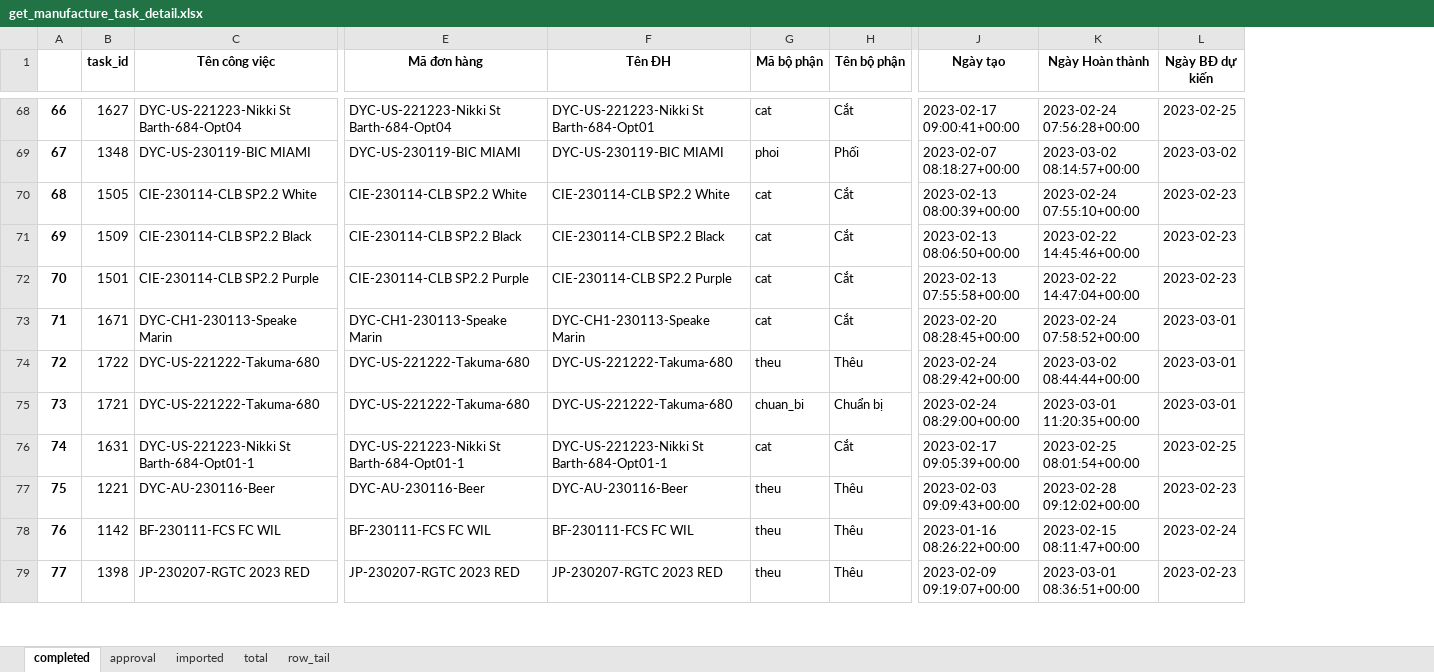
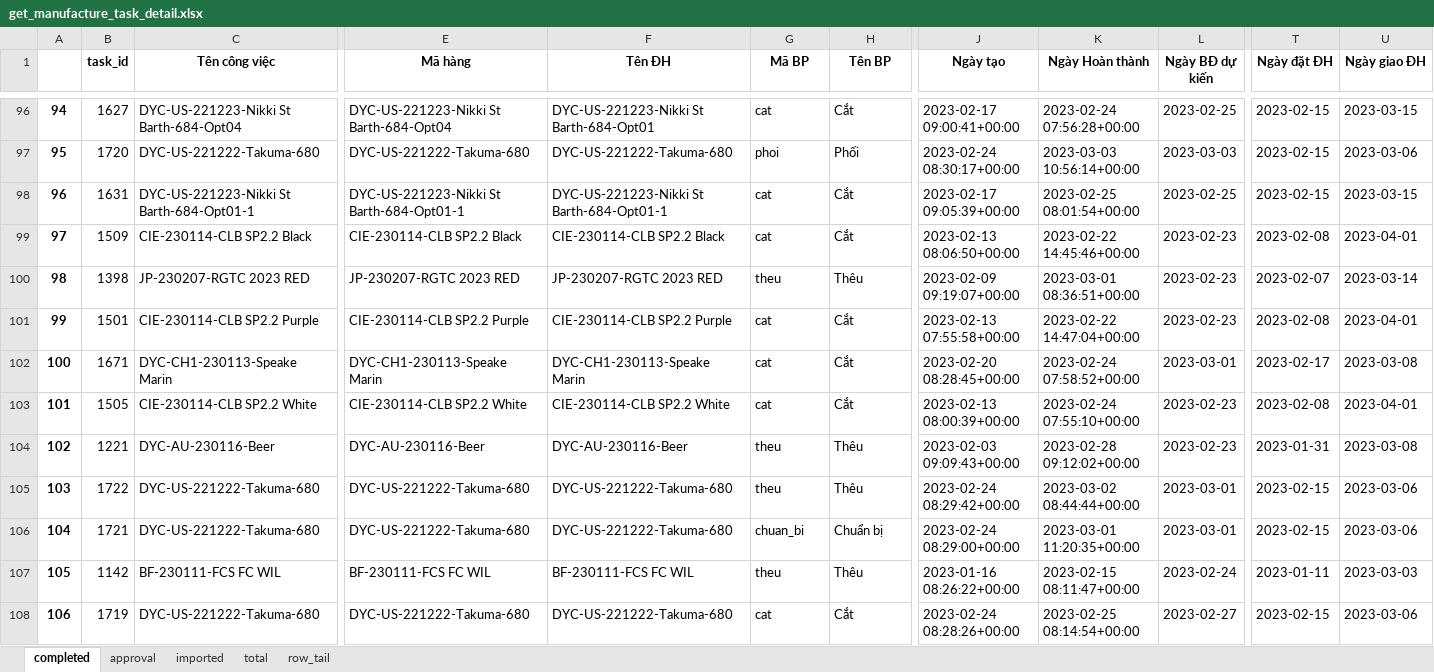
Before and after one commit to Thang1703hrsh/TMSDjango, an Excel workbook: dataDA/get_manufacture_task_detail.xlsx, sheet completed, drawn as a sheet; only a part is shown, gaps mark what is left out; values as stored, in another font and other column widths than the file's, no borders; addresses are those after the commit; the diff covers the shown part only; the diff names each change by its address in the sheet, - before the commit and + after, or states it on an @@ line.

```diff
--- a/dataDA/get_manufacture_task_detail.xlsx (sheet completed)
+++ b/dataDA/get_manufacture_task_detail.xlsx (sheet completed)
+column T (Ngày đặt ĐH), rows 96-97: 2023-02-15 | 2023-02-15; row 99: 2023-02-08; rows 101-102: 2023-02-08 | 2023-02-17; rows 105-107: 2023-02-15 | 2023-02-15 | 2023-01-11
+column U (Ngày giao ĐH), rows 96-97: 2023-03-15 | 2023-03-06; row 99: 2023-04-01; rows 101-102: 2023-04-01 | 2023-03-08; rows 105-107: 2023-03-06 | 2023-03-06 | 2023-03-03
-E1: Mã đơn hàng
+E1: Mã hàng
-G1: Mã bộ phận
+G1: Mã BP
-H1: Tên bộ phận
+H1: Tên BP
@@ column A renumbered from row 4 down @@
-B97 (task_id): 1348
+B97 (task_id): 1720
-C97 (Tên công việc): DYC-US-230119-BIC MIAMI
+C97 (Tên công việc): DYC-US-221222-Takuma-680
-E97 (Mã hàng): DYC-US-230119-BIC MIAMI
+E97 (Mã hàng): DYC-US-221222-Takuma-680
-F97 (Tên ĐH): DYC-US-230119-BIC MIAMI
+F97 (Tên ĐH): DYC-US-221222-Takuma-680
-J97 (Ngày tạo): 2023-02-07 08:18:27+00:00
+J97 (Ngày tạo): 2023-02-24 08:30:17+00:00
-K97 (Ngày Hoàn thành): 2023-03-02 08:14:57+00:00
+K97 (Ngày Hoàn thành): 2023-03-03 10:56:14+00:00
-L97 (Ngày BĐ dự kiến): 2023-03-02
+L97 (Ngày BĐ dự kiến): 2023-03-03
@@ row 76 moved to row 98: 96 @@
@@ row 79 moved to row 100: 98 @@
@@ row 70 moved to row 103: 101 @@
@@ row 77 moved to row 104: 102 @@
@@ row 82 moved to row 108: 106 @@
```
Also changed, not shown: 37 added rows, 685 moved rows and 61 edited cells elsewhere in this sheet, sheet row_tail, sheet total, sheet approval, sheet imported, 39 other files.
